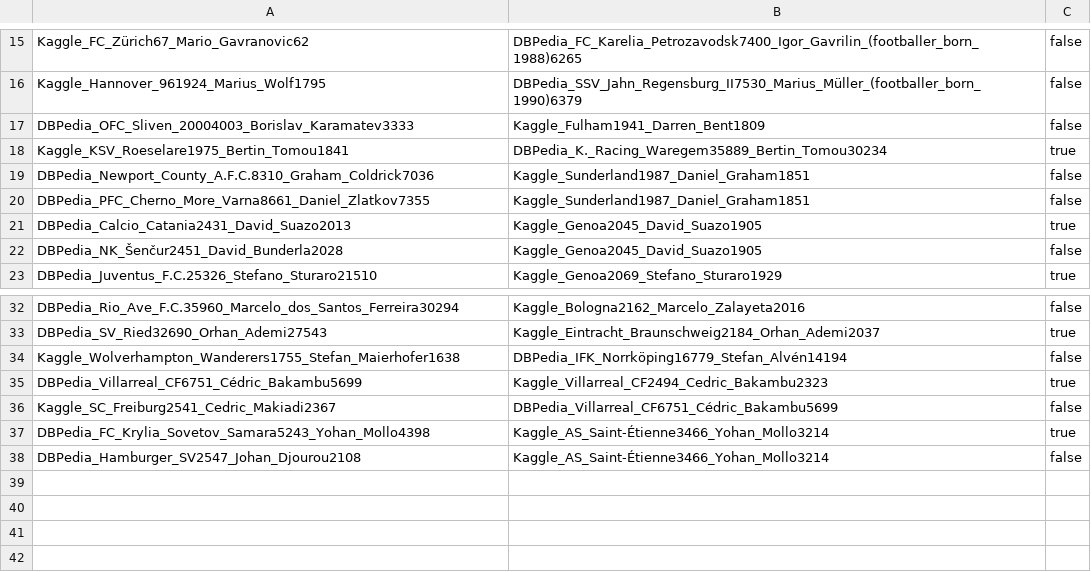
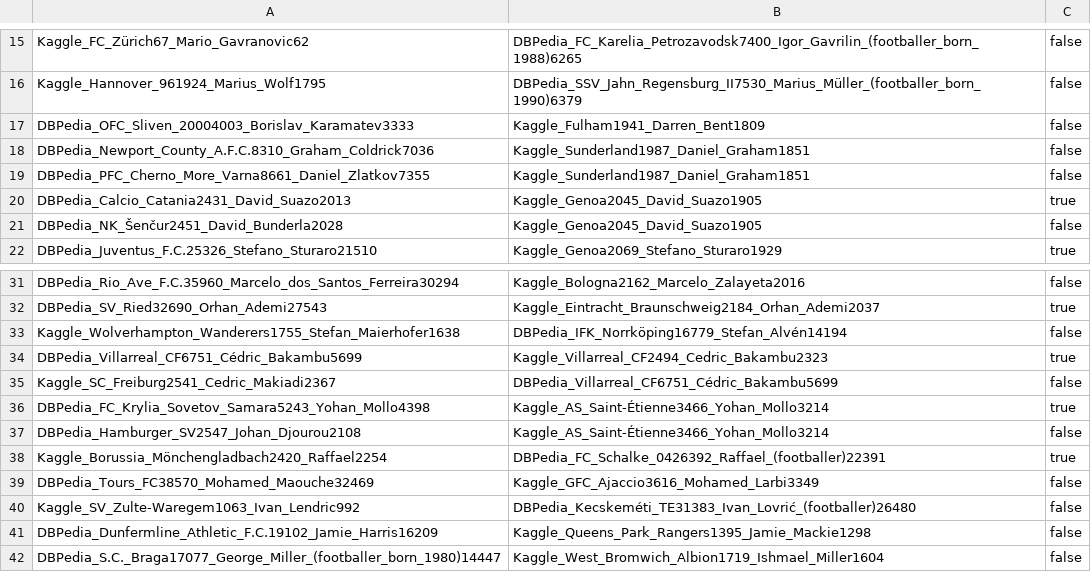
Before and after one commit to WebDataIntegrationProject/SoccerIdentityResolution, a CSV file: data/goldstandard/gs_dbpedia_2_kaggle_player_42.csv (was data/goldstandard/gs_dbpedia_2_kaggle_player_38.csv), drawn as a sheet; only a part is shown, gaps mark what is left out.

```diff
--- a/data/goldstandard/gs_dbpedia_2_kaggle_player_38.csv
+++ b/data/goldstandard/gs_dbpedia_2_kaggle_player_42.csv
@@ -17,3 +17,2 @@ Kaggle_Hannover_961924_Marius_Wolf1795,DBPedia_SSV_Jahn_Regensburg_II7530_Marius
 DBPedia_OFC_Sliven_20004003_Borislav_Karamatev3333,Kaggle_Fulham1941_Darren_Bent1809,false
-Kaggle_KSV_Roeselare1975_Bertin_Tomou1841,DBPedia_K._Racing_Waregem35889_Bertin_Tomou30234,true
 DBPedia_Newport_County_A.F.C.8310_Graham_Coldrick7036,Kaggle_Sunderland1987_Daniel_Graham1851,false
@@ -38 +37,6 @@ DBPedia_FC_Krylia_Sovetov_Samara5243_Yohan_Mollo4398,Kaggle_AS_Saint-Étienne346
 DBPedia_Hamburger_SV2547_Johan_Djourou2108,Kaggle_AS_Saint-Étienne3466_Yohan_Mollo3214,false
+Kaggle_Borussia_Mönchengladbach2420_Raffael2254,DBPedia_FC_Schalke_0426392_Raffael_(footballer)22391,true
+DBPedia_Tours_FC38570_Mohamed_Maouche32469,Kaggle_GFC_Ajaccio3616_Mohamed_Larbi3349,false
+Kaggle_SV_Zulte-Waregem1063_Ivan_Lendric992,DBPedia_Kecskeméti_TE31383_Ivan_Lovrić_(footballer)26480,false
+DBPedia_Dunfermline_Athletic_F.C.19102_Jamie_Harris16209,Kaggle_Queens_Park_Rangers1395_Jamie_Mackie1298,false
+DBPedia_S.C._Braga17077_George_Miller_(footballer_born_1980)14447,Kaggle_West_Bromwich_Albion1719_Ishmael_Miller1604,false
```
Also changed, not shown: data/goldstandard/completeGoldstandard/gs_dbpedia_2_kaggle_players.csv, data/goldstandard/gs_dbpedia_2_kaggle_player_84.csv, 2 other files.
